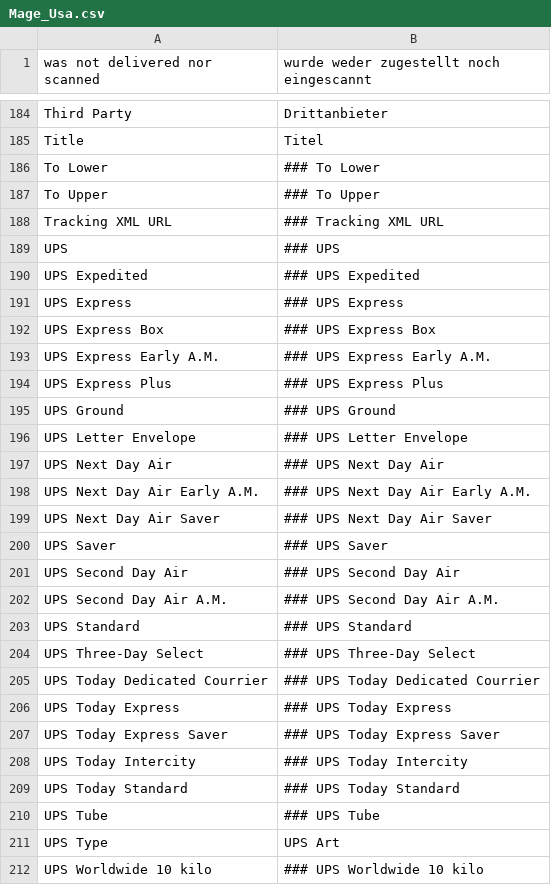
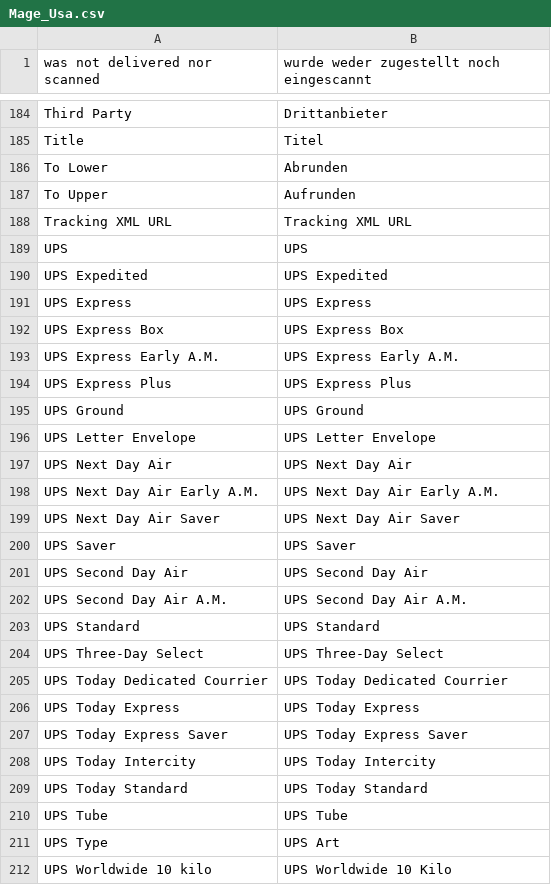
Before and after one commit to riconeitzel/German_LocalePack_de_DE, a CSV file: app/locale/de_DE/Mage_Usa.csv, drawn as a sheet; only a part is shown, gaps mark what is left out; the diff covers the shown part only.

Commit message:
done

```diff
--- a/app/locale/de_DE/Mage_Usa.csv
+++ b/app/locale/de_DE/Mage_Usa.csv
@@ -185,28 +185,28 @@
 "Title","Titel"
-"To Lower","### To Lower"
-"To Upper","### To Upper"
-"Tracking XML URL","### Tracking XML URL"
-"UPS","### UPS"
-"UPS Expedited","### UPS Expedited"
-"UPS Express","### UPS Express"
-"UPS Express Box","### UPS Express Box"
-"UPS Express Early A.M.","### UPS Express Early A.M."
-"UPS Express Plus","### UPS Express Plus"
-"UPS Ground","### UPS Ground"
-"UPS Letter Envelope","### UPS Letter Envelope"
-"UPS Next Day Air","### UPS Next Day Air"
-"UPS Next Day Air Early A.M.","### UPS Next Day Air Early A.M."
-"UPS Next Day Air Saver","### UPS Next Day Air Saver"
-"UPS Saver","### UPS Saver"
-"UPS Second Day Air","### UPS Second Day Air"
-"UPS Second Day Air A.M.","### UPS Second Day Air A.M."
-"UPS Standard","### UPS Standard"
-"UPS Three-Day Select","### UPS Three-Day Select"
-"UPS Today Dedicated Courrier","### UPS Today Dedicated Courrier"
-"UPS Today Express","### UPS Today Express"
-"UPS Today Express Saver","### UPS Today Express Saver"
-"UPS Today Intercity","### UPS Today Intercity"
-"UPS Today Standard","### UPS Today Standard"
-"UPS Tube","### UPS Tube"
+"To Lower","Abrunden"
+"To Upper","Aufrunden"
+"Tracking XML URL","Tracking XML URL"
+"UPS","UPS"
+"UPS Expedited","UPS Expedited"
+"UPS Express","UPS Express"
+"UPS Express Box","UPS Express Box"
+"UPS Express Early A.M.","UPS Express Early A.M."
+"UPS Express Plus","UPS Express Plus"
+"UPS Ground","UPS Ground"
+"UPS Letter Envelope","UPS Letter Envelope"
+"UPS Next Day Air","UPS Next Day Air"
+"UPS Next Day Air Early A.M.","UPS Next Day Air Early A.M."
+"UPS Next Day Air Saver","UPS Next Day Air Saver"
+"UPS Saver","UPS Saver"
+"UPS Second Day Air","UPS Second Day Air"
+"UPS Second Day Air A.M.","UPS Second Day Air A.M."
+"UPS Standard","UPS Standard"
+"UPS Three-Day Select","UPS Three-Day Select"
+"UPS Today Dedicated Courrier","UPS Today Dedicated Courrier"
+"UPS Today Express","UPS Today Express"
+"UPS Today Express Saver","UPS Today Express Saver"
+"UPS Today Intercity","UPS Today Intercity"
+"UPS Today Standard","UPS Today Standard"
+"UPS Tube","UPS Tube"
 "UPS Type","UPS Art"
-"UPS Worldwide 10 kilo","### UPS Worldwide 10 kilo"
+"UPS Worldwide 10 kilo","UPS Worldwide 10 Kilo"
```
Also changed, not shown: 34 edited cells elsewhere in this file.
